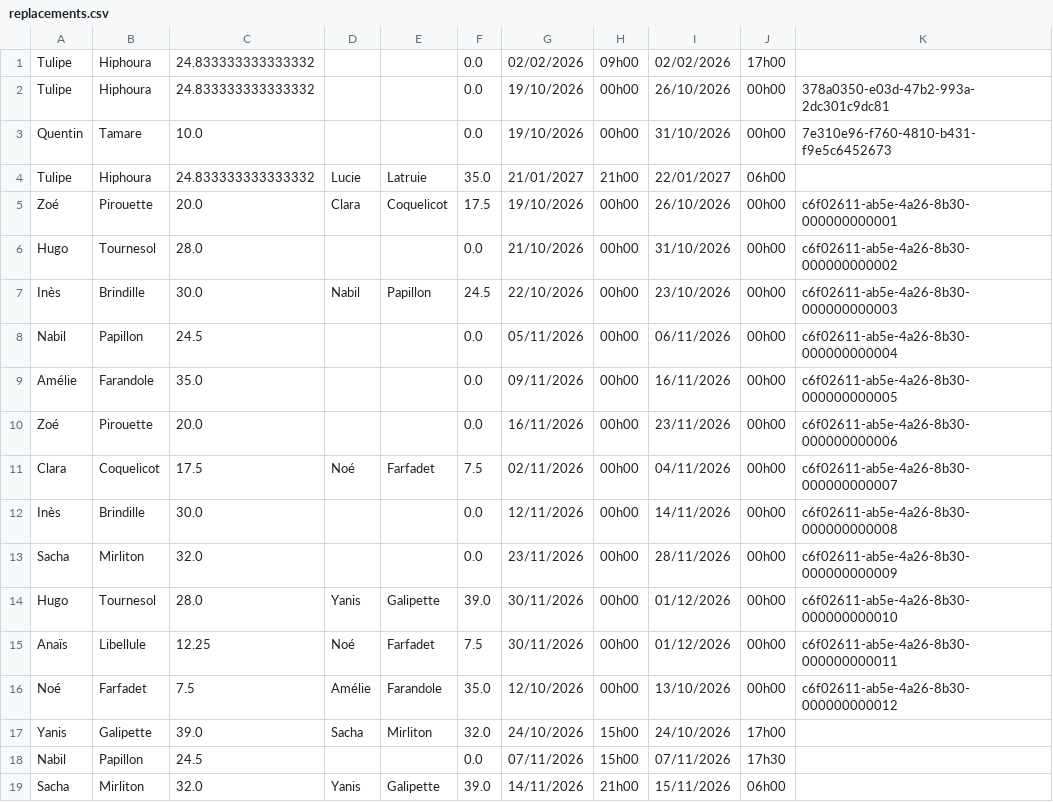
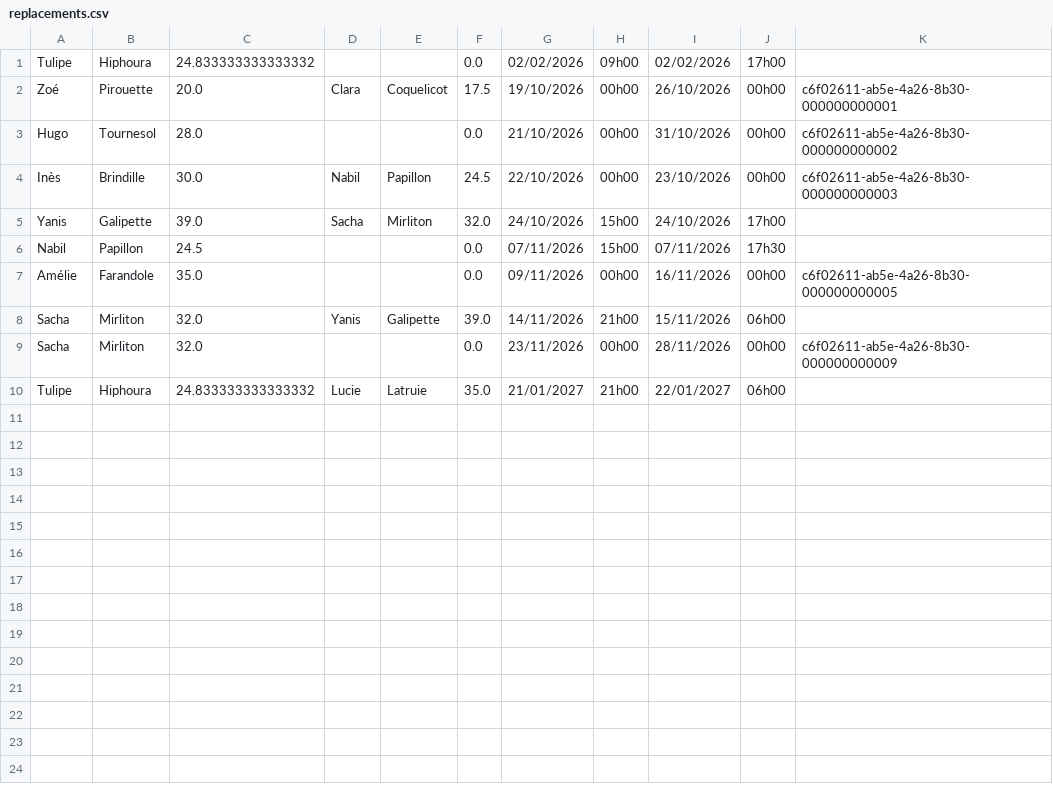
Before and after one commit to lisepinheiro2-lgtm/gestionRemplacement, a CSV file: replacements.csv, drawn as a sheet.

```diff
--- a/replacements.csv
+++ b/replacements.csv
@@ -1,5 +1,2 @@
 Tulipe;Hiphoura;24.833333333333332;;;0.0;02/02/2026;09h00;02/02/2026;17h00;
-Tulipe;Hiphoura;24.833333333333332;;;0.0;19/10/2026;00h00;26/10/2026;00h00;378a0350-e03d-47b2-993a-2dc301c9dc81
-Quentin;Tamare;10.0;;;0.0;19/10/2026;00h00;31/10/2026;00h00;7e310e96-f760-4810-b431-f9e5c6452673
-Tulipe;Hiphoura;24.833333333333332;Lucie;Latruie;35.0;21/01/2027;21h00;22/01/2027;06h00;
 Zoé;Pirouette;20.0;Clara;Coquelicot;17.5;19/10/2026;00h00;26/10/2026;00h00;c6f02611-ab5e-4a26-8b30-000000000001
@@ -7,13 +4,7 @@ Hugo;Tournesol;28.0;;;0.0;21/10/2026;00h00;31/10/2026;00h00;c6f02611-ab5e-4a26-8
 Inès;Brindille;30.0;Nabil;Papillon;24.5;22/10/2026;00h00;23/10/2026;00h00;c6f02611-ab5e-4a26-8b30-000000000003
-Nabil;Papillon;24.5;;;0.0;05/11/2026;00h00;06/11/2026;00h00;c6f02611-ab5e-4a26-8b30-000000000004
-Amélie;Farandole;35.0;;;0.0;09/11/2026;00h00;16/11/2026;00h00;c6f02611-ab5e-4a26-8b30-000000000005
-Zoé;Pirouette;20.0;;;0.0;16/11/2026;00h00;23/11/2026;00h00;c6f02611-ab5e-4a26-8b30-000000000006
-Clara;Coquelicot;17.5;Noé;Farfadet;7.5;02/11/2026;00h00;04/11/2026;00h00;c6f02611-ab5e-4a26-8b30-000000000007
-Inès;Brindille;30.0;;;0.0;12/11/2026;00h00;14/11/2026;00h00;c6f02611-ab5e-4a26-8b30-000000000008
-Sacha;Mirliton;32.0;;;0.0;23/11/2026;00h00;28/11/2026;00h00;c6f02611-ab5e-4a26-8b30-000000000009
-Hugo;Tournesol;28.0;Yanis;Galipette;39.0;30/11/2026;00h00;01/12/2026;00h00;c6f02611-ab5e-4a26-8b30-000000000010
-Anaïs;Libellule;12.25;Noé;Farfadet;7.5;30/11/2026;00h00;01/12/2026;00h00;c6f02611-ab5e-4a26-8b30-000000000011
-Noé;Farfadet;7.5;Amélie;Farandole;35.0;12/10/2026;00h00;13/10/2026;00h00;c6f02611-ab5e-4a26-8b30-000000000012
 Yanis;Galipette;39.0;Sacha;Mirliton;32.0;24/10/2026;15h00;24/10/2026;17h00;
 Nabil;Papillon;24.5;;;0.0;07/11/2026;15h00;07/11/2026;17h30;
+Amélie;Farandole;35.0;;;0.0;09/11/2026;00h00;16/11/2026;00h00;c6f02611-ab5e-4a26-8b30-000000000005
 Sacha;Mirliton;32.0;Yanis;Galipette;39.0;14/11/2026;21h00;15/11/2026;06h00;
+Sacha;Mirliton;32.0;;;0.0;23/11/2026;00h00;28/11/2026;00h00;c6f02611-ab5e-4a26-8b30-000000000009
+Tulipe;Hiphoura;24.833333333333332;Lucie;Latruie;35.0;21/01/2027;21h00;22/01/2027;06h00;
```
Also changed, not shown: clients.csv, employee_absences.csv, 38 other files.
